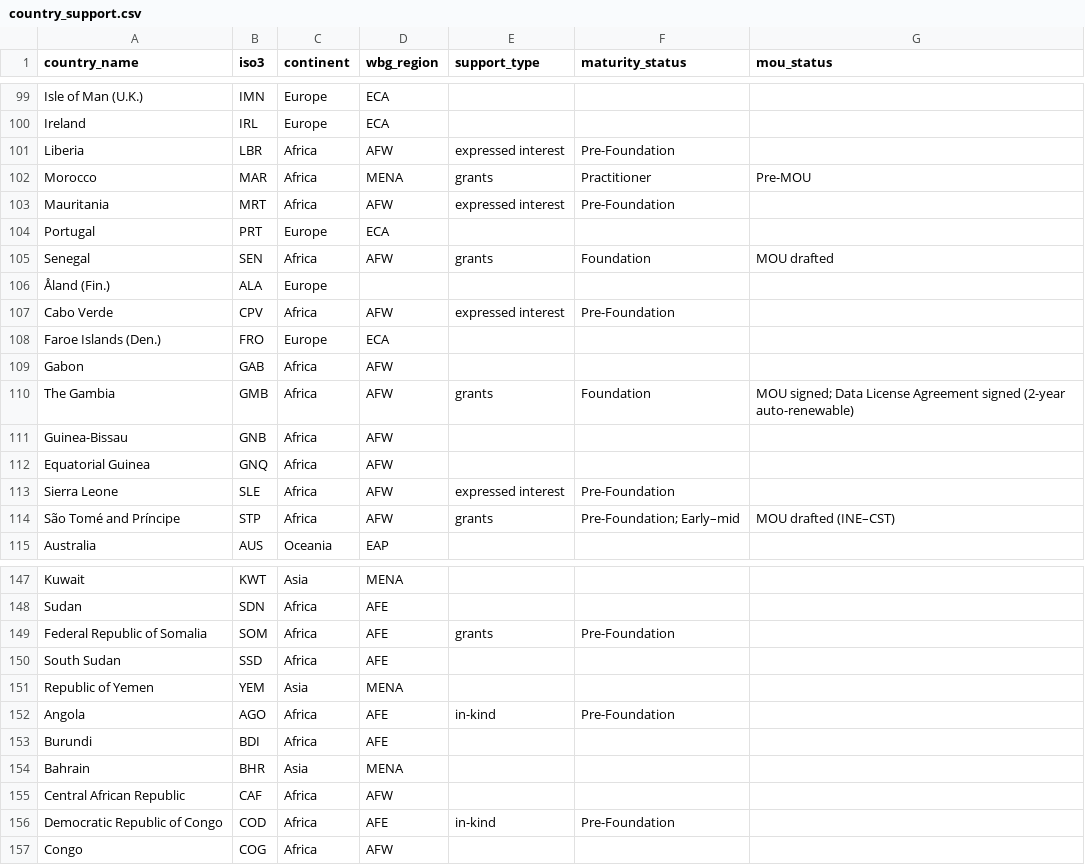
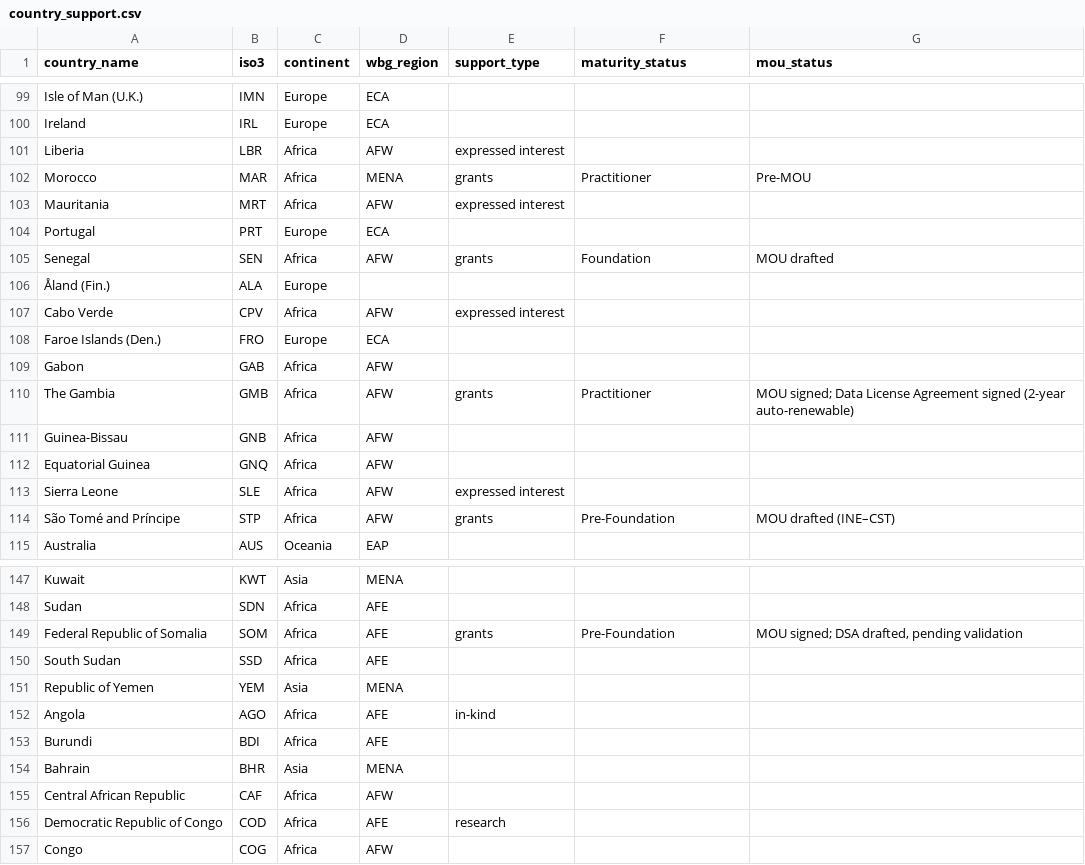
Before and after one commit to worldbank/GDF-MPD, a CSV file: _extra/briefing/data/country_support.csv, drawn as a sheet; only a part is shown, gaps mark what is left out; the diff covers the shown part only.

Commit message:
new country_support file
updated country status

```diff
--- a/_extra/briefing/data/country_support.csv
+++ b/_extra/briefing/data/country_support.csv
@@ -100,5 +100,5 @@ Isle of Man (U.K.),IMN,Europe,ECA,,,
 Ireland,IRL,Europe,ECA,,,
-Liberia,LBR,Africa,AFW,expressed interest,Pre-Foundation,
+Liberia,LBR,Africa,AFW,expressed interest,,
 Morocco,MAR,Africa,MENA,grants,Practitioner,Pre-MOU
-Mauritania,MRT,Africa,AFW,expressed interest,Pre-Foundation,
+Mauritania,MRT,Africa,AFW,expressed interest,,
 Portugal,PRT,Europe,ECA,,,
@@ -106,10 +106,10 @@ Senegal,SEN,Africa,AFW,grants,Foundation,MOU drafted
 Åland (Fin.),ALA,Europe,,,,
-Cabo Verde,CPV,Africa,AFW,expressed interest,Pre-Foundation,
+Cabo Verde,CPV,Africa,AFW,expressed interest,,
 Faroe Islands (Den.),FRO,Europe,ECA,,,
 Gabon,GAB,Africa,AFW,,,
-The Gambia,GMB,Africa,AFW,grants,Foundation,MOU signed; Data License Agreement signed (2-year auto-renewable)
+The Gambia,GMB,Africa,AFW,grants,Practitioner,MOU signed; Data License Agreement signed (2-year auto-renewable)
 Guinea-Bissau,GNB,Africa,AFW,,,
 Equatorial Guinea,GNQ,Africa,AFW,,,
-Sierra Leone,SLE,Africa,AFW,expressed interest,Pre-Foundation,
-São Tomé and Príncipe,STP,Africa,AFW,grants,Pre-Foundation; Early–mid,MOU drafted (INE–CST)
+Sierra Leone,SLE,Africa,AFW,expressed interest,,
+São Tomé and Príncipe,STP,Africa,AFW,grants,Pre-Foundation,MOU drafted (INE–CST)
 Australia,AUS,Oceania,EAP,,,
@@ -148,6 +148,6 @@ Kuwait,KWT,Asia,MENA,,,
 Sudan,SDN,Africa,AFE,,,
-Federal Republic of Somalia,SOM,Africa,AFE,grants,Pre-Foundation,
+Federal Republic of Somalia,SOM,Africa,AFE,grants,Pre-Foundation,"MOU signed; DSA drafted, pending validation"
 South Sudan,SSD,Africa,AFE,,,
 Republic of Yemen,YEM,Asia,MENA,,,
-Angola,AGO,Africa,AFE,in-kind,Pre-Foundation,
+Angola,AGO,Africa,AFE,in-kind,,
 Burundi,BDI,Africa,AFE,,,
@@ -155,3 +155,3 @@ Bahrain,BHR,Asia,MENA,,,
 Central African Republic,CAF,Africa,AFW,,,
-Democratic Republic of Congo,COD,Africa,AFE,in-kind,Pre-Foundation,
+Democratic Republic of Congo,COD,Africa,AFE,research,,
 Congo,COG,Africa,AFW,,,
```
Also changed, not shown: 37 edited cells elsewhere in this file.
